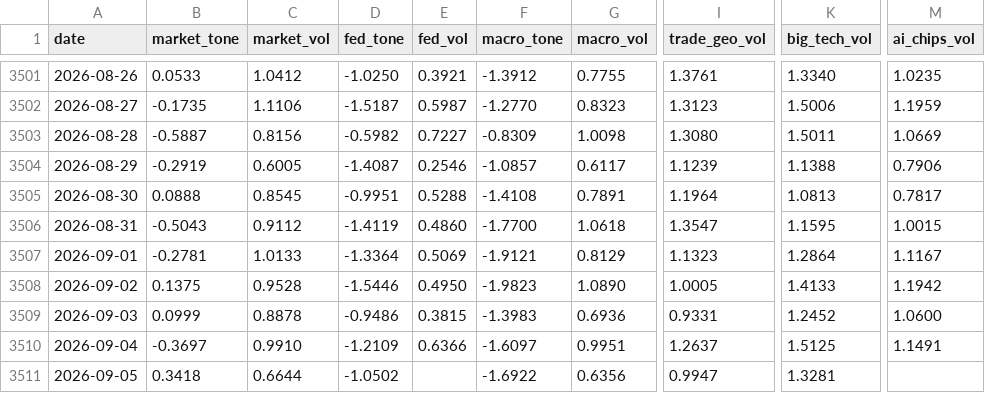
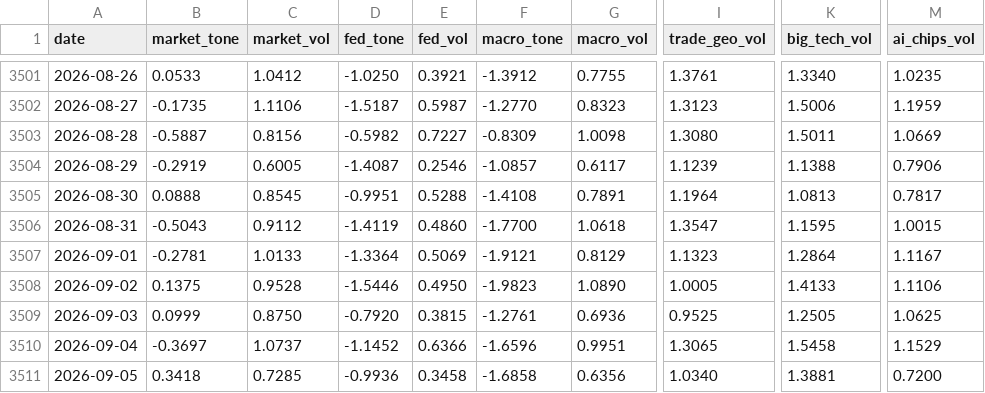
Before and after one commit to therbn12/nas100-data-relay, a CSV file: data/gdelt_daily.csv, drawn as a sheet; only a part is shown, gaps mark what is left out; the diff names each change by its address in the sheet, - before the commit and + after, or states it on an @@ line.

Commit message:
data refresh 2026-09-06T12:00:06Z

```diff
--- a/data/gdelt_daily.csv
+++ b/data/gdelt_daily.csv
-M3508 (ai_chips_vol): 1.1942
+M3508 (ai_chips_vol): 1.1106
-C3509 (market_vol): 0.8878
+C3509 (market_vol): 0.8750
-D3509 (fed_tone): -0.9486
+D3509 (fed_tone): -0.7920
-F3509 (macro_tone): -1.3983
+F3509 (macro_tone): -1.2761
-I3509 (trade_geo_vol): 0.9331
+I3509 (trade_geo_vol): 0.9525
-K3509 (big_tech_vol): 1.2452
+K3509 (big_tech_vol): 1.2505
-M3509 (ai_chips_vol): 1.0600
+M3509 (ai_chips_vol): 1.0625
-C3510 (market_vol): 0.9910
+C3510 (market_vol): 1.0737
-D3510 (fed_tone): -1.2109
+D3510 (fed_tone): -1.1452
-F3510 (macro_tone): -1.6097
+F3510 (macro_tone): -1.6596
-I3510 (trade_geo_vol): 1.2637
+I3510 (trade_geo_vol): 1.3065
-K3510 (big_tech_vol): 1.5125
+K3510 (big_tech_vol): 1.5458
-M3510 (ai_chips_vol): 1.1491
+M3510 (ai_chips_vol): 1.1529
-C3511 (market_vol): 0.6644
+C3511 (market_vol): 0.7285
-D3511 (fed_tone): -1.0502
+D3511 (fed_tone): -0.9936
-E3511 (fed_vol): (empty)
+E3511 (fed_vol): 0.3458
-F3511 (macro_tone): -1.6922
+F3511 (macro_tone): -1.6858
-I3511 (trade_geo_vol): 0.9947
+I3511 (trade_geo_vol): 1.0340
-K3511 (big_tech_vol): 1.3281
+K3511 (big_tech_vol): 1.3881
-M3511 (ai_chips_vol): (empty)
+M3511 (ai_chips_vol): 0.7200
```
